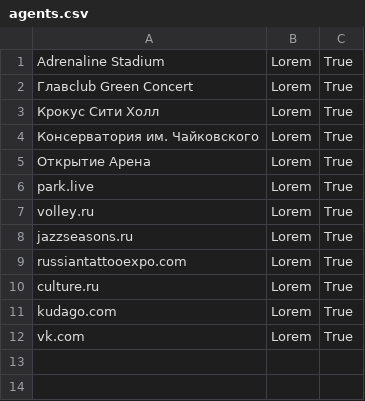
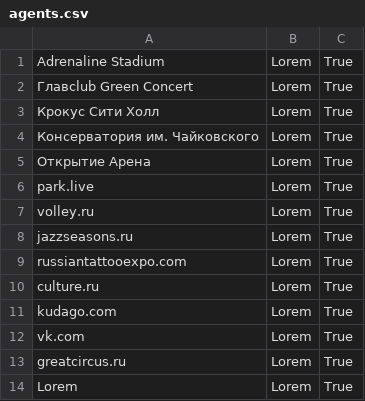
Before and after one commit to iizakharov/IamGO, a CSV file: mainapp/management/commands/agents.csv, drawn as a sheet.

Commit message:
Update scripts and data for filling database

```diff
--- a/mainapp/management/commands/agents.csv
+++ b/mainapp/management/commands/agents.csv
@@ -12 +12,3 @@ kudago.com;Lorem;True
 vk.com;Lorem;True
+greatcircus.ru;Lorem;True
+Lorem;Lorem;True
```
Also changed, not shown: 5 other files.
